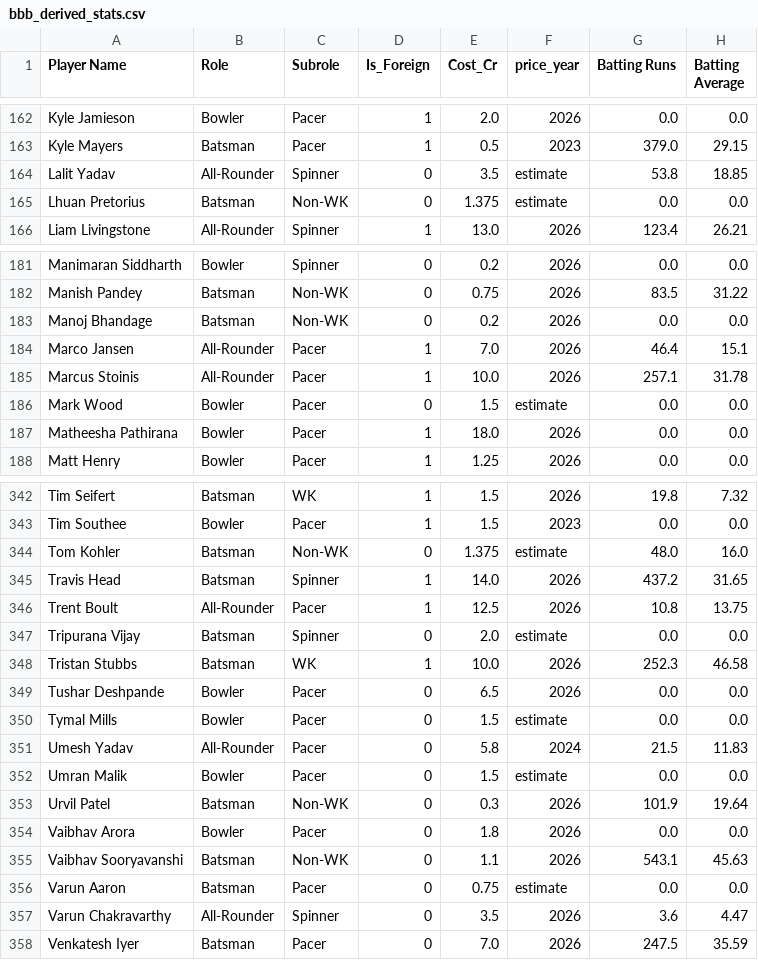
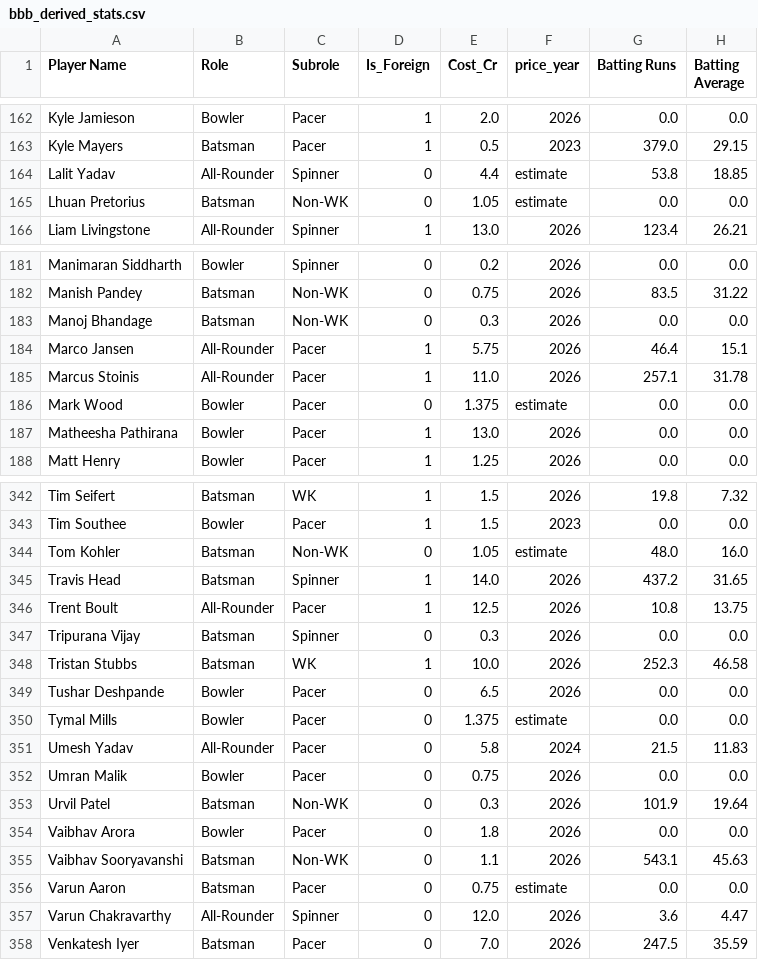
Before and after one commit to madhavcodes25/ipl-moneyball, a CSV file: data/processed/bbb_derived_stats.csv, drawn as a sheet; only a part is shown, gaps mark what is left out; the diff covers the shown part only; the diff names each change by its address in the sheet, - before the commit and + after, or states it on an @@ line.

```diff
--- a/data/processed/bbb_derived_stats.csv
+++ b/data/processed/bbb_derived_stats.csv
-E164 (Cost_Cr): 3.5
+E164 (Cost_Cr): 4.4
-E165 (Cost_Cr): 1.375
+E165 (Cost_Cr): 1.05
-E183 (Cost_Cr): 0.2
+E183 (Cost_Cr): 0.3
-E184 (Cost_Cr): 7.0
+E184 (Cost_Cr): 5.75
-E185 (Cost_Cr): 10.0
+E185 (Cost_Cr): 11.0
-E186 (Cost_Cr): 1.5
+E186 (Cost_Cr): 1.375
-E187 (Cost_Cr): 18.0
+E187 (Cost_Cr): 13.0
-E344 (Cost_Cr): 1.375
+E344 (Cost_Cr): 1.05
-E347 (Cost_Cr): 2.0
+E347 (Cost_Cr): 0.3
-F347 (price_year): estimate
+F347 (price_year): 2026
-E350 (Cost_Cr): 1.5
+E350 (Cost_Cr): 1.375
-E352 (Cost_Cr): 1.5
+E352 (Cost_Cr): 0.75
-F352 (price_year): estimate
+F352 (price_year): 2026
-E357 (Cost_Cr): 3.5
+E357 (Cost_Cr): 12.0
```
Also changed, not shown: 69 edited cells elsewhere in this file, data/raw/IPL_2026_prices.csv, 2 other files.
